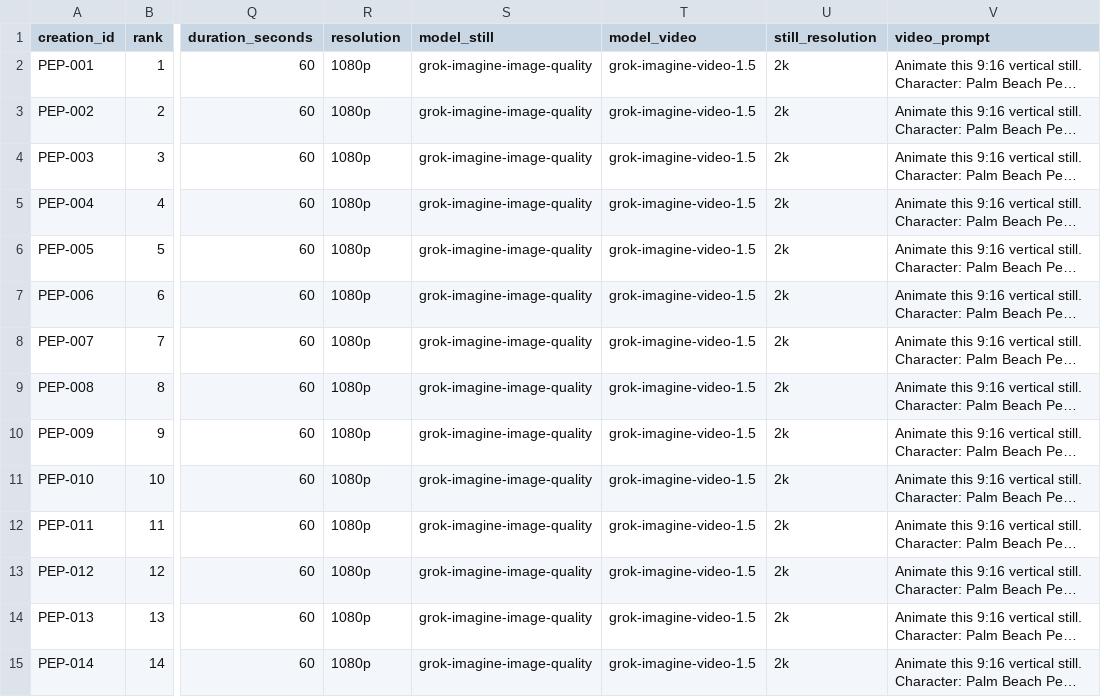
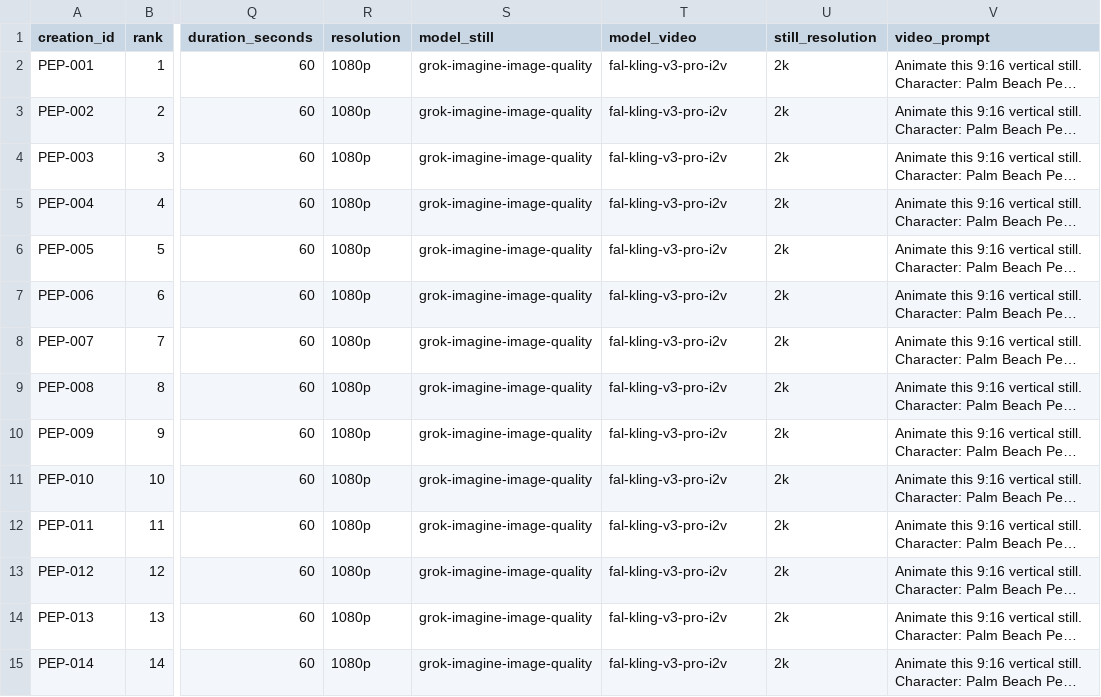
Before and after one commit to PalmBeach-Vitality/pep, a CSV file: marketing/sheets/150-pb-pep-scenes.csv, drawn as a sheet; only a part is shown, gaps mark what is left out; long unchanged cells end in …; the diff covers the shown part only; the diff names each change by its address in the sheet, - before the commit and + after, or states it on an @@ line.

```diff
--- a/marketing/sheets/150-pb-pep-scenes.csv
+++ b/marketing/sheets/150-pb-pep-scenes.csv
-T2:T15 (model_video): grok-imagine-video-1.5
+T2:T15 (model_video): fal-kling-v3-pro-i2v
```
Also changed, not shown: 136 edited cells elsewhere in this file, 8 other files.
